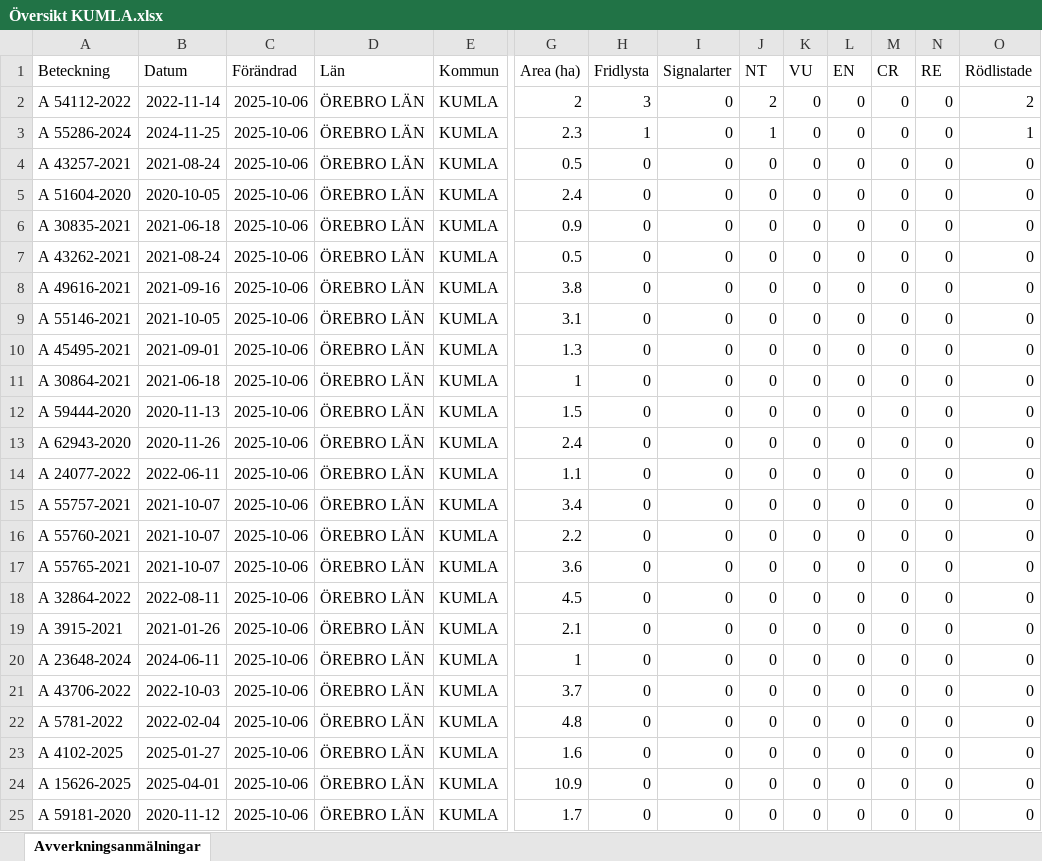
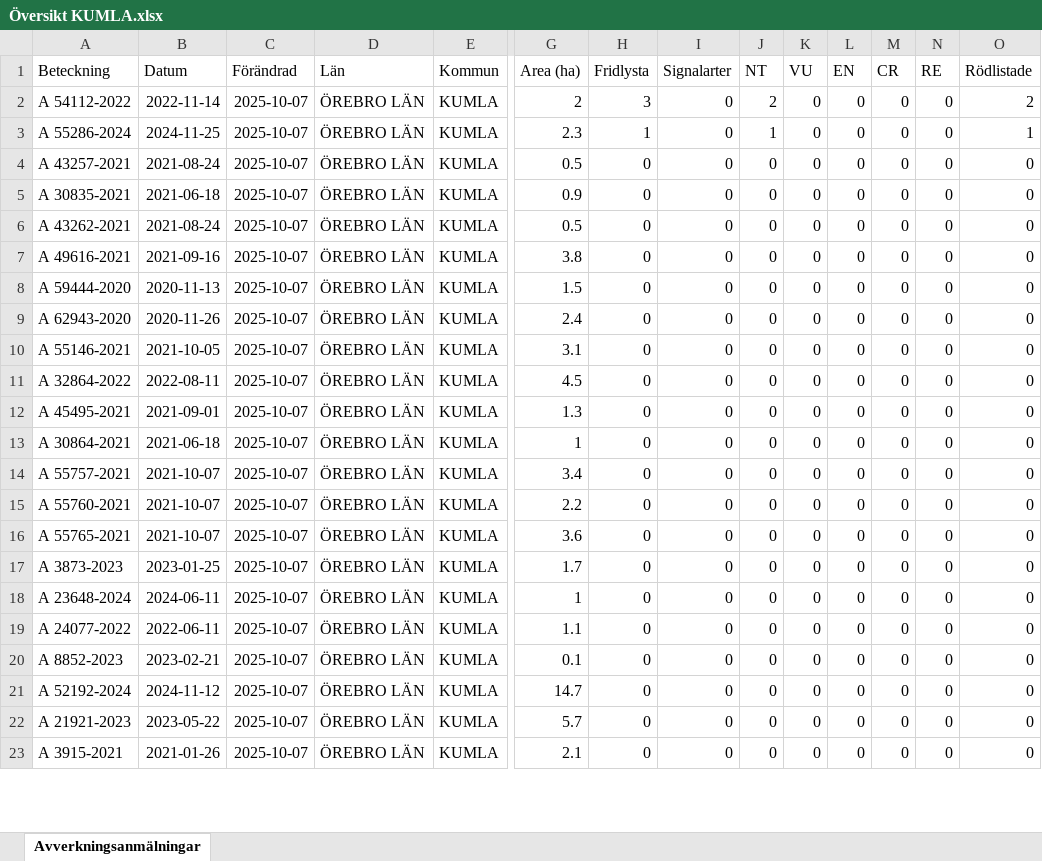
Before and after one commit to klasma/Logging_1881, an Excel workbook: Översikt KUMLA.xlsx, sheet Avverkningsanmälningar, drawn as a sheet; only a part is shown, gaps mark what is left out; values as stored, in another font and other column widths than the file's, no borders; removed rows and columns are numbered as before the commit, all else as after; rows hold the shown columns only; the diff covers the shown part only; the diff names each change by its address in the sheet, - before the commit and + after, or states it on an @@ line.

```diff
--- a/Översikt KUMLA.xlsx (sheet Avverkningsanmälningar)
+++ b/Översikt KUMLA.xlsx (sheet Avverkningsanmälningar)
-C2:C4 (Förändrad): 2025-10-06
+C2:C4 (Förändrad): 2025-10-07
-row 5: A 51604-2020 | 2020-10-05 | 2025-10-06 | ÖREBRO LÄN | KUMLA | 2.4 | 0 | 0 | 0 | 0 | 0 | 0 | 0 | 0
-C5:C7 (Förändrad): 2025-10-06
+C5:C7 (Förändrad): 2025-10-07
+row 8: A 59444-2020 | 2020-11-13 | 2025-10-07 | ÖREBRO LÄN | KUMLA | 1.5 | 0 | 0 | 0 | 0 | 0 | 0 | 0 | 0
+row 9: A 62943-2020 | 2020-11-26 | 2025-10-07 | ÖREBRO LÄN | KUMLA | 2.4 | 0 | 0 | 0 | 0 | 0 | 0 | 0 | 0
-C10 (Förändrad): 2025-10-06
+C10 (Förändrad): 2025-10-07
+row 11: A 32864-2022 | 2022-08-11 | 2025-10-07 | ÖREBRO LÄN | KUMLA | 4.5 | 0 | 0 | 0 | 0 | 0 | 0 | 0 | 0
-C12:C13 (Förändrad): 2025-10-06
+C12:C13 (Förändrad): 2025-10-07
-row 12: A 59444-2020 | 2020-11-13 | 2025-10-06 | ÖREBRO LÄN | KUMLA | 1.5 | 0 | 0 | 0 | 0 | 0 | 0 | 0 | 0
-row 13: A 62943-2020 | 2020-11-26 | 2025-10-06 | ÖREBRO LÄN | KUMLA | 2.4 | 0 | 0 | 0 | 0 | 0 | 0 | 0 | 0
-row 14: A 24077-2022 | 2022-06-11 | 2025-10-06 | ÖREBRO LÄN | KUMLA | 1.1 | 0 | 0 | 0 | 0 | 0 | 0 | 0 | 0
-C14:C17 (Förändrad): 2025-10-06
+C14:C17 (Förändrad): 2025-10-07
-A17 (Beteckning): A 32864-2022
+A17 (Beteckning): A 3873-2023
-B17 (Datum): 2022-08-11
+B17 (Datum): 2023-01-25
-G17 (Area (ha)): 4.5
+G17 (Area (ha)): 1.7
-row 19: A 3915-2021 | 2021-01-26 | 2025-10-06 | ÖREBRO LÄN | KUMLA | 2.1 | 0 | 0 | 0 | 0 | 0 | 0 | 0 | 0
-C18:C23 (Förändrad): 2025-10-06
+C18:C23 (Förändrad): 2025-10-07
-A19 (Beteckning): A 43706-2022
+A19 (Beteckning): A 24077-2022
-B19 (Datum): 2022-10-03
+B19 (Datum): 2022-06-11
-G19 (Area (ha)): 3.7
+G19 (Area (ha)): 1.1
-A20 (Beteckning): A 5781-2022
+A20 (Beteckning): A 8852-2023
-B20 (Datum): 2022-02-04
+B20 (Datum): 2023-02-21
-G20 (Area (ha)): 4.8
+G20 (Area (ha)): 0.1
-A21 (Beteckning): A 4102-2025
+A21 (Beteckning): A 52192-2024
-B21 (Datum): 2025-01-27
+B21 (Datum): 2024-11-12
-G21 (Area (ha)): 1.6
+G21 (Area (ha)): 14.7
-A22 (Beteckning): A 15626-2025
+A22 (Beteckning): A 21921-2023
-B22 (Datum): 2025-04-01
+B22 (Datum): 2023-05-22
-G22 (Area (ha)): 10.9
+G22 (Area (ha)): 5.7
-A23 (Beteckning): A 59181-2020
+A23 (Beteckning): A 3915-2021
-B23 (Datum): 2020-11-12
+B23 (Datum): 2021-01-26
-G23 (Area (ha)): 1.7
+G23 (Area (ha)): 2.1
```
Also changed, not shown: other rows of this sheet, artfynd/A 54112-2022 artfynd.xlsx, artfynd/A 55286-2024 artfynd.xlsx, 11 other files.
